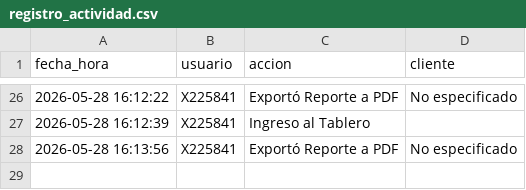
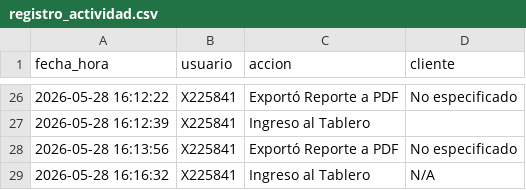
Before and after one commit to suyai-d/reportes-seguridad-db, a CSV file: registro_actividad.csv, drawn as a sheet; only a part is shown, gaps mark what is left out; the diff names each change by its address in the sheet, - before the commit and + after, or states it on an @@ line.

Commit message:
Log: X225841 - Ingreso al Tablero

```diff
--- a/registro_actividad.csv
+++ b/registro_actividad.csv
+row 29: 2026-05-28 16:16:32 | X225841 | Ingreso al Tablero | N/A
```
